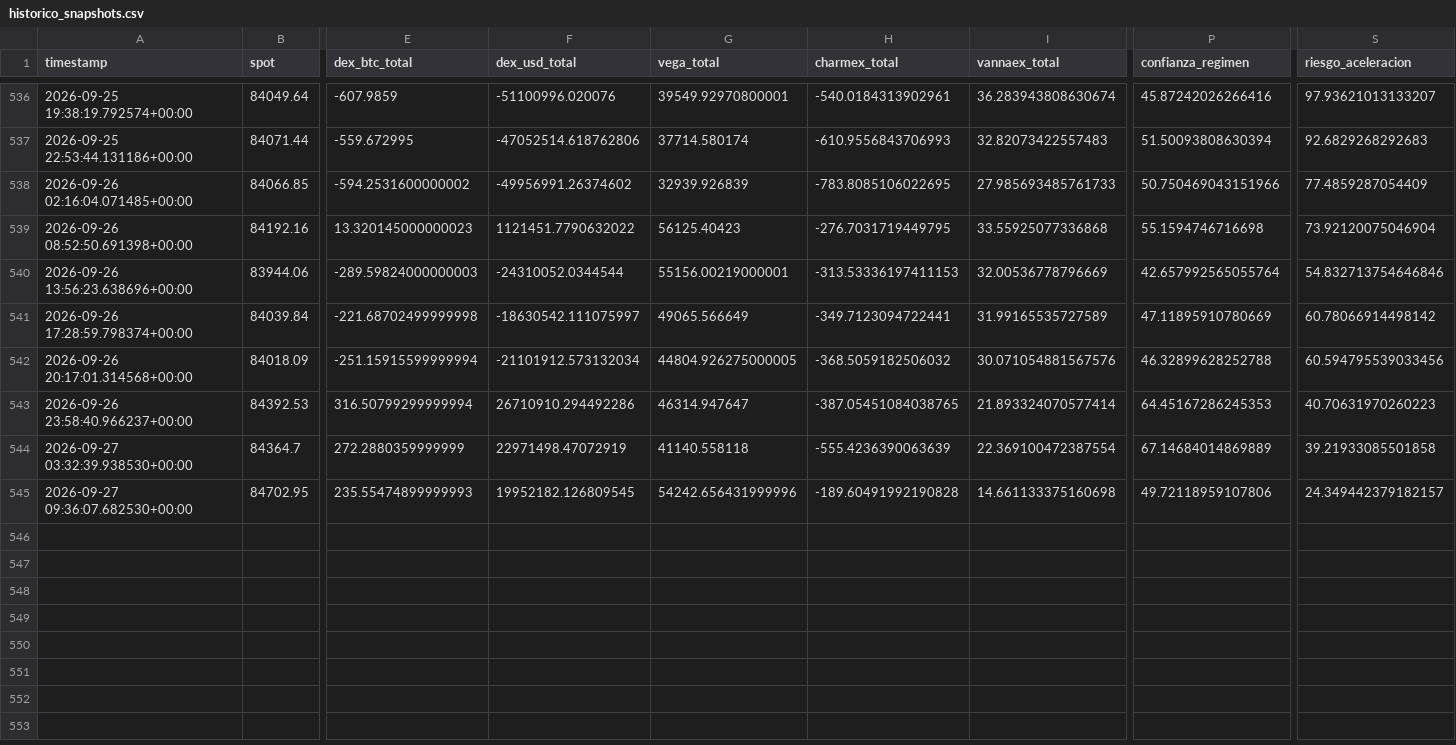
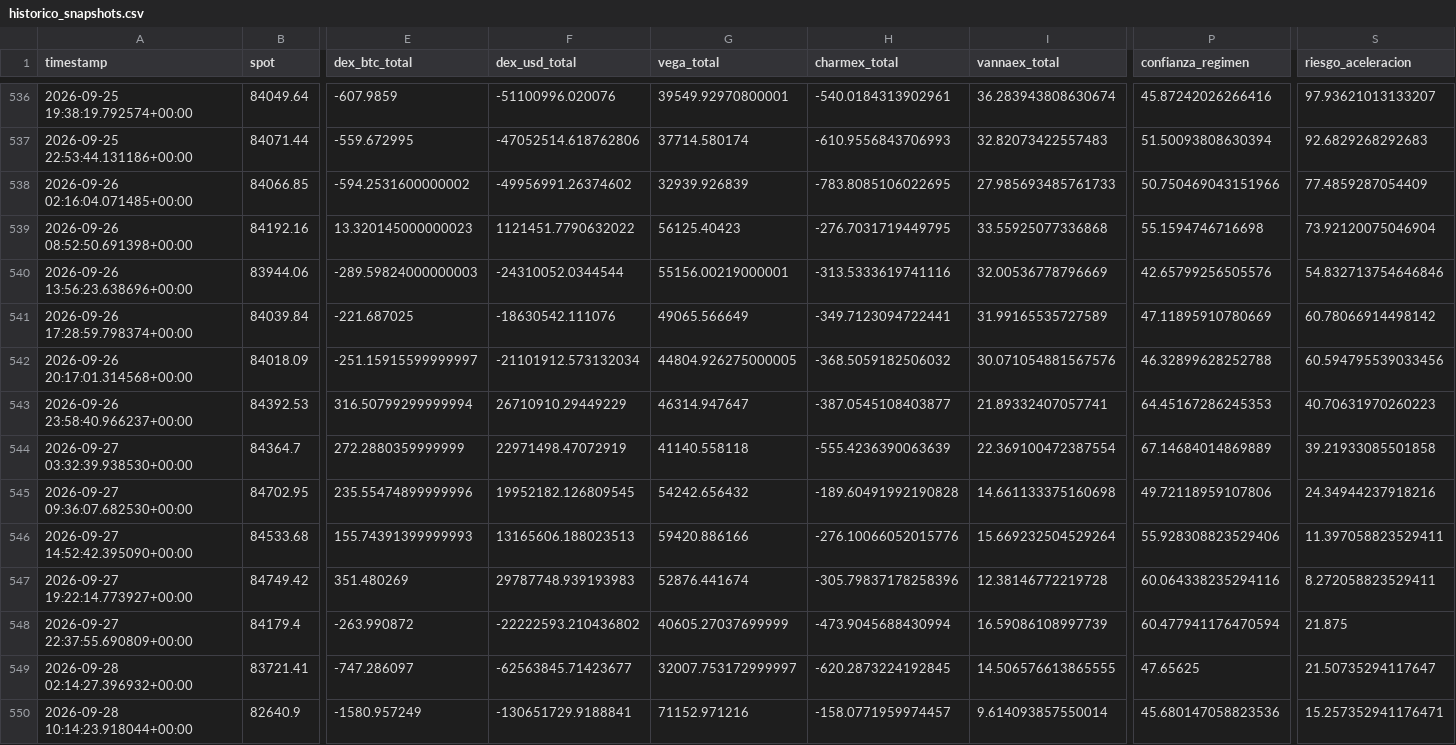
Before and after one commit to Alezmee/btc-quant-gex, a CSV file: data/historico_snapshots.csv, drawn as a sheet; only a part is shown, gaps mark what is left out; rows hold the shown columns only; the diff names each change by its address in the sheet, - before the commit and + after, or states it on an @@ line.

```diff
--- a/data/historico_snapshots.csv
+++ b/data/historico_snapshots.csv
-H540 (charmex_total): -313.53336197411153
+H540 (charmex_total): -313.5333619741116
-P540 (confianza_regimen): 42.657992565055764
+P540 (confianza_regimen): 42.65799256505576
-E541 (dex_btc_total): -221.68702499999998
+E541 (dex_btc_total): -221.687025
-F541 (dex_usd_total): -18630542.111075997
+F541 (dex_usd_total): -18630542.111076
-E542 (dex_btc_total): -251.15915599999994
+E542 (dex_btc_total): -251.15915599999997
-F543 (dex_usd_total): 26710910.294492286
+F543 (dex_usd_total): 26710910.29449229
-H543 (charmex_total): -387.05451084038765
+H543 (charmex_total): -387.0545108403877
-I543 (vannaex_total): 21.893324070577414
+I543 (vannaex_total): 21.89332407057741
-E545 (dex_btc_total): 235.55474899999993
+E545 (dex_btc_total): 235.55474899999996
-G545 (vega_total): 54242.656431999996
+G545 (vega_total): 54242.656432
-S545 (riesgo_aceleracion): 24.349442379182157
+S545 (riesgo_aceleracion): 24.34944237918216
+row 546: 2026-09-27 14:52:42.395090+00:00 | 84533.68 | 155.74391399999993 | 13165606.188023513 | 59420.886166 | -276.10066052015776 | 15.669232504529264 | 55.928308823529406 | 11.397058823529411
+row 547: 2026-09-27 19:22:14.773927+00:00 | 84749.42 | 351.480269 | 29787748.939193983 | 52876.441674 | -305.79837178258396 | 12.38146772219728 | 60.064338235294116 | 8.272058823529411
+row 548: 2026-09-27 22:37:55.690809+00:00 | 84179.4 | -263.990872 | -22222593.210436802 | 40605.27037699999 | -473.9045688430994 | 16.59086108997739 | 60.477941176470594 | 21.875
+row 549: 2026-09-28 02:14:27.396932+00:00 | 83721.41 | -747.286097 | -62563845.71423677 | 32007.753172999997 | -620.2873224192845 | 14.506576613865555 | 47.65625 | 21.50735294117647
+row 550: 2026-09-28 10:14:23.918044+00:00 | 82640.9 | -1580.957249 | -130651729.9188841 | 71152.971216 | -158.0771959974457 | 9.614093857550014 | 45.680147058823536 | 15.257352941176471
```
Also changed, not shown: data/forward_test_resultados.csv.
